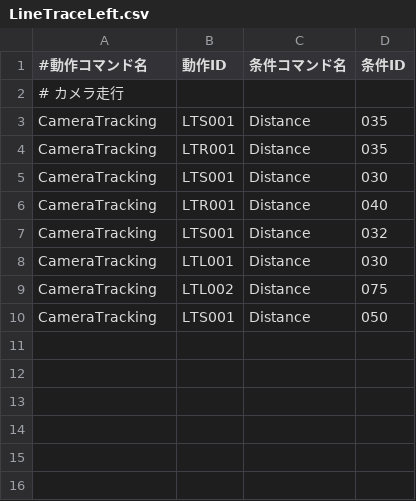
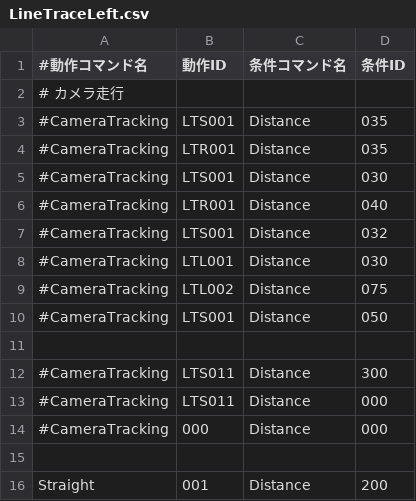
Before and after one commit to KatLab-MiyazakiUniv/etrobocon2026, a CSV file: datafiles/commands/Area/LineTraceLeft.csv, drawn as a sheet.

```diff
--- a/datafiles/commands/Area/LineTraceLeft.csv
+++ b/datafiles/commands/Area/LineTraceLeft.csv
@@ -2,9 +2,15 @@
 # カメラ走行
-CameraTracking,LTS001,Distance,035
-CameraTracking,LTR001,Distance,035
-CameraTracking,LTS001,Distance,030
-CameraTracking,LTR001,Distance,040
-CameraTracking,LTS001,Distance,032
-CameraTracking,LTL001,Distance,030
-CameraTracking,LTL002,Distance,075
-CameraTracking,LTS001,Distance,050
+#CameraTracking,LTS001,Distance,035
+#CameraTracking,LTR001,Distance,035
+#CameraTracking,LTS001,Distance,030
+#CameraTracking,LTR001,Distance,040
+#CameraTracking,LTS001,Distance,032
+#CameraTracking,LTL001,Distance,030
+#CameraTracking,LTL002,Distance,075
+#CameraTracking,LTS001,Distance,050
+
+#CameraTracking,LTS011,Distance,300
+#CameraTracking,LTS011,Distance,000
+#CameraTracking,000,Distance,000
+
+Straight,001,Distance,200
```
Also changed, not shown: datafiles/commands/Motions/CameraTracking.csv, datafiles/commands/Motions/Straight.csv, 1 other file.
